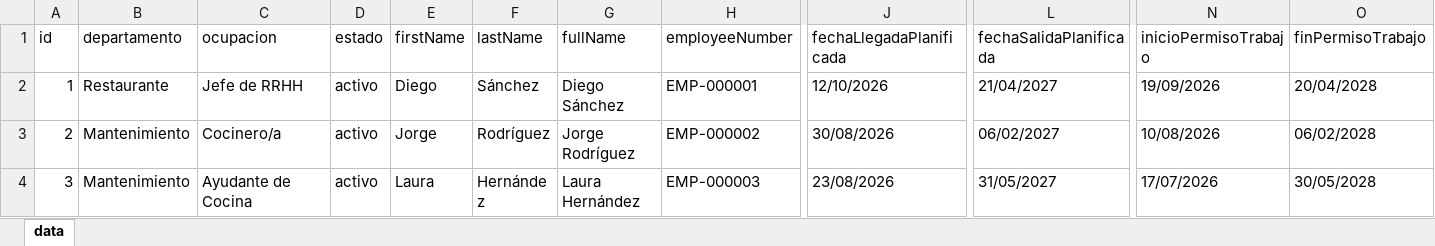
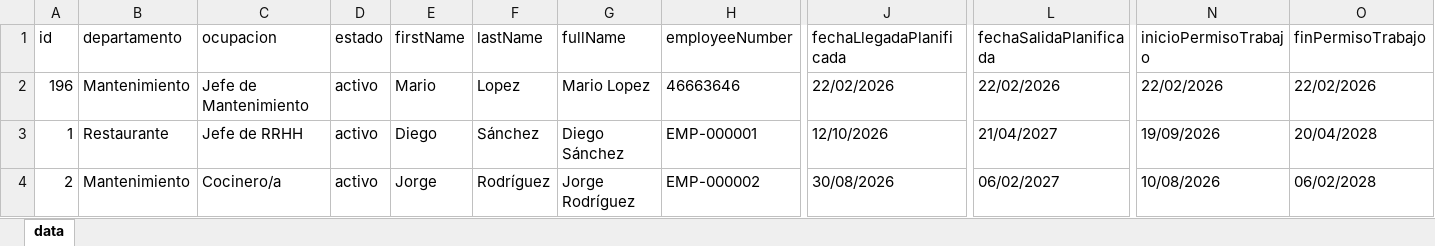
Before and after one commit to cesarpuellesdesarrollador/sistemaPlanilla, an Excel workbook: data/data.xlsx, sheet data, drawn as a sheet; only a part is shown, gaps mark what is left out; the shorter side is filled out with more unchanged rows; values as stored, in another font and other column widths than the file's, no borders; rows hold the shown columns only; the diff names each change by its address in the sheet, - before the commit and + after, or states it on an @@ line.

```diff
--- a/data/data.xlsx (sheet data)
+++ b/data/data.xlsx (sheet data)
+row 2: 196 | Mantenimiento | Jefe de Mantenimiento | activo | Mario | Lopez | Mario Lopez | 46663646 | 22/02/2026 | 22/02/2026 | 22/02/2026 | 22/02/2026
```
Also changed, not shown: 4 other files.
